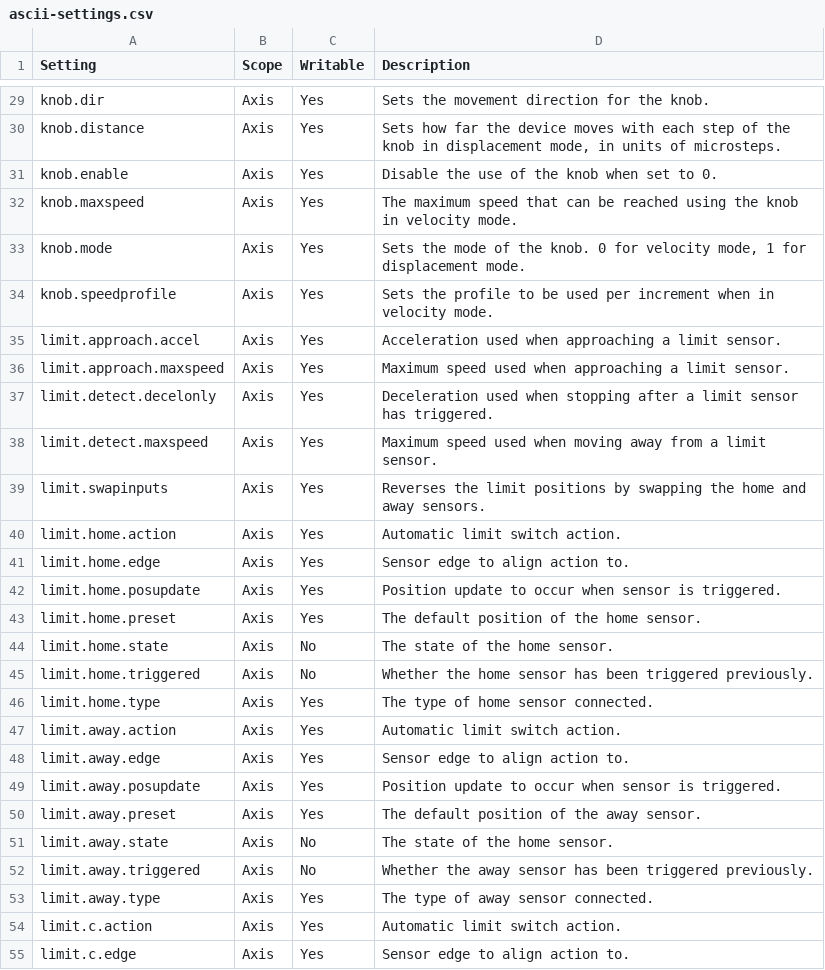
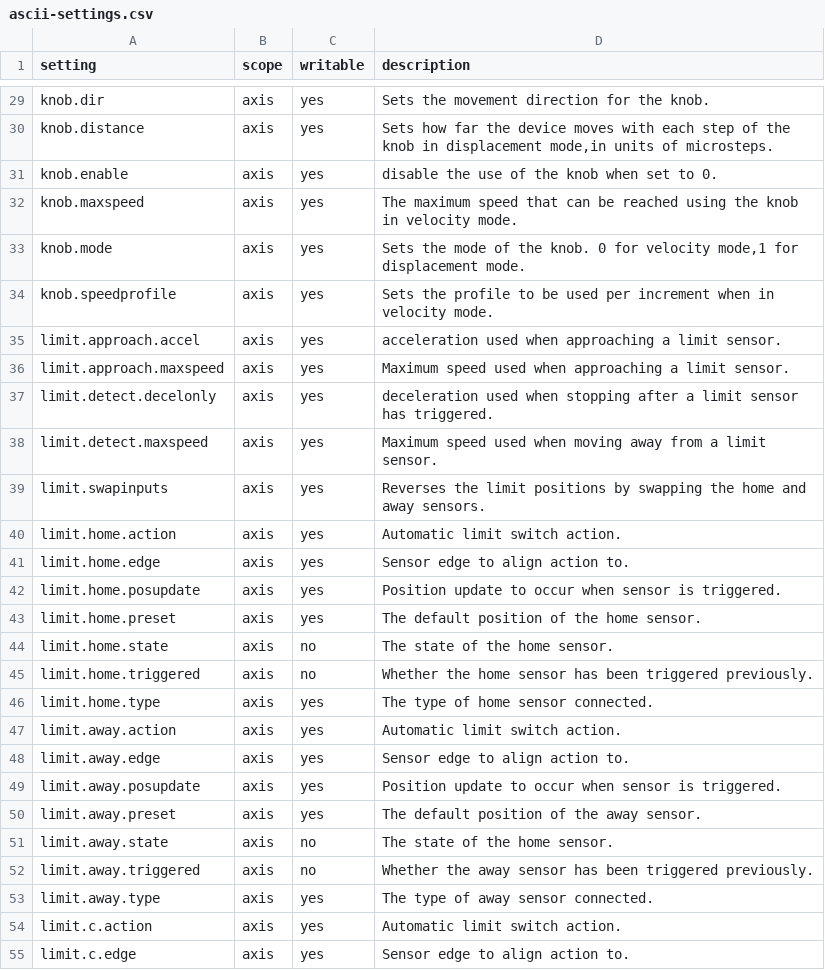
Before and after one commit to amimoto/zaber-device-ascii, a CSV file: libs/zaber/device/data/ascii-settings.csv, drawn as a sheet; only a part is shown, gaps mark what is left out; the diff covers the shown part only; the diff names each change by its address in the sheet, - before the commit and + after, or states it on an @@ line.

Commit message:
Support for setting read/write

```diff
--- a/libs/zaber/device/data/ascii-settings.csv
+++ b/libs/zaber/device/data/ascii-settings.csv
-A1: Setting
+A1: setting
-B1: Scope
+B1: scope
-C1: Writable
+C1: writable
-D1: Description
+D1: description
-B29:B55 (scope): Axis
+B29:B55 (scope): axis
-C29:C43 (writable): Yes
+C29:C43 (writable): yes
-D30 (description): …in displacement mode, in units of…
+D30 (description): …in displacement mode,in units of…
-D31 (description): Disable the use of the knob when set to 0.
+D31 (description): disable the use of the knob when set to 0.
-D33 (description): …for velocity mode, 1 for displacement…
+D33 (description): …for velocity mode,1 for displacement…
-D35 (description): Acceleration used when…
+D35 (description): acceleration used when…
-D37 (description): Deceleration used when…
+D37 (description): deceleration used when…
-C44:C45 (writable): No
+C44:C45 (writable): no
-C46:C50 (writable): Yes
+C46:C50 (writable): yes
-C51:C52 (writable): No
+C51:C52 (writable): no
-C53:C55 (writable): Yes
+C53:C55 (writable): yes
```
Also changed, not shown: 120 edited cells elsewhere in this file, 3 other files.
